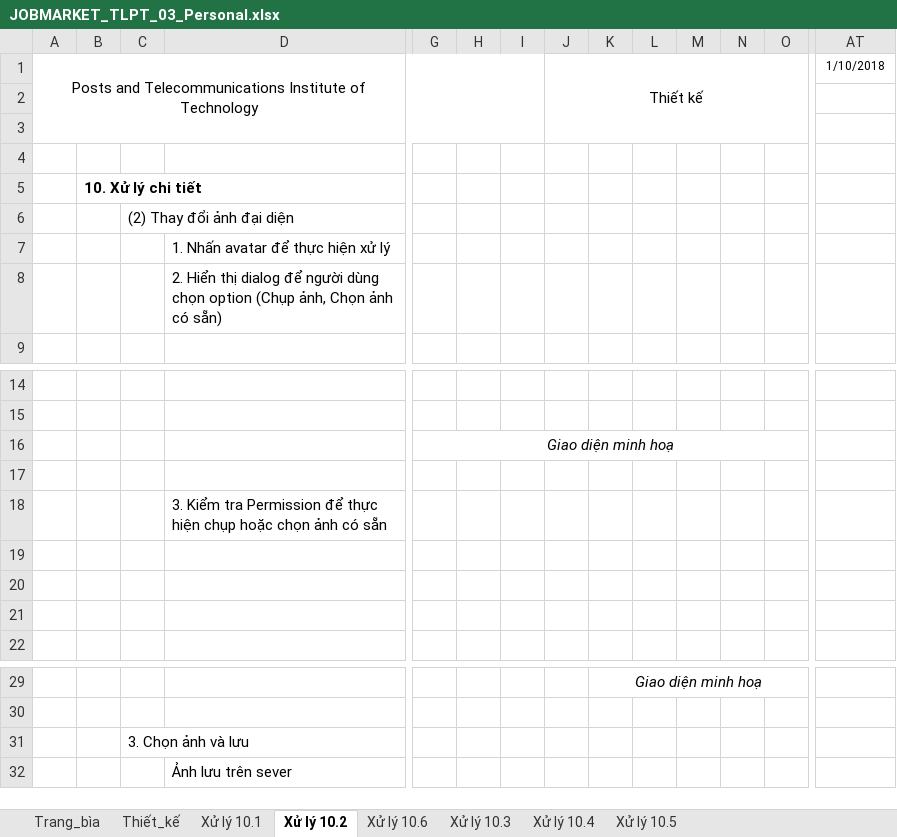
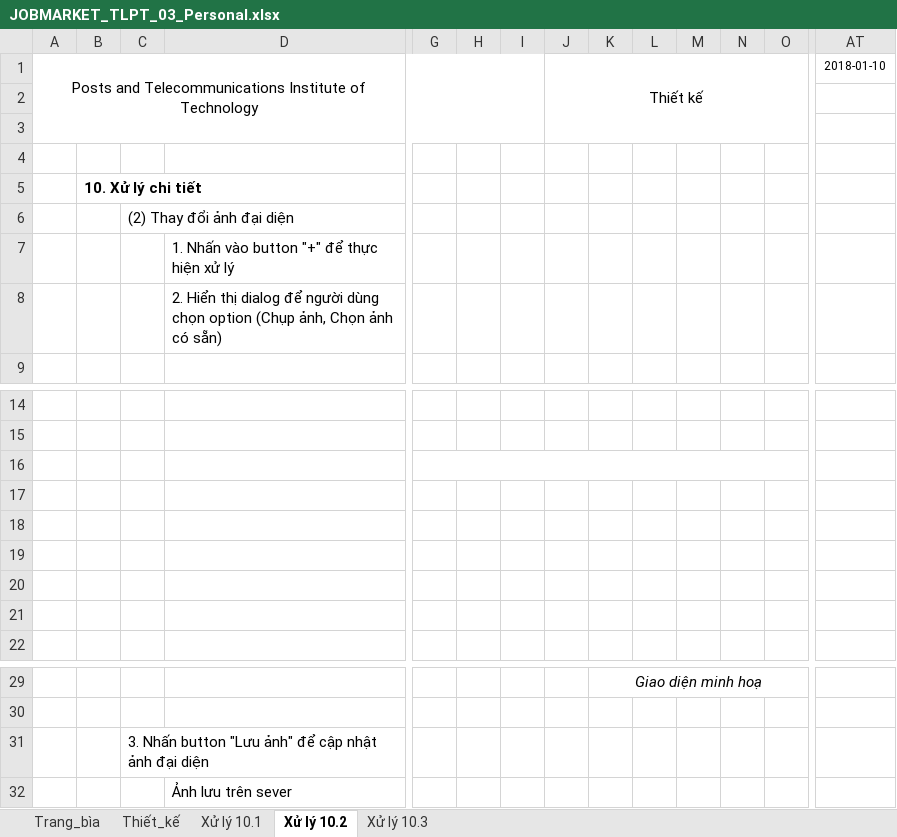
Before and after one commit to SavourySpringTu/Nhom27, an Excel workbook: Thiết Kế/TaiLieuThietKeChiTiet/JOBMARKET_TLPT_03_Personal.xlsx, sheet Xử lý 10.2, drawn as a sheet; only a part is shown, gaps mark what is left out; values as stored, in another font and other column widths than the file's, no borders; charts and pictures not drawn; removed rows and columns are numbered as before the commit, all else as after; rows hold the shown columns only; the diff names each change by its address in the sheet, - before the commit and + after, or states it on an @@ line.

```diff
--- a/Thiết Kế/TaiLieuThietKeChiTiet/JOBMARKET_TLPT_03_Personal.xlsx (sheet Xử lý 10.2)
+++ b/Thiết Kế/TaiLieuThietKeChiTiet/JOBMARKET_TLPT_03_Personal.xlsx (sheet Xử lý 10.2)
-sheet tab: Xử lý 10.6
-sheet tab: Xử lý 10.4
-sheet tab: Xử lý 10.5
-AT1: 1/10/2018
+AT1: 2018-01-10
-D7: 1. Nhấn avatar để thực hiện xử lý
+D7: 1. Nhấn vào button "+" để thực hiện xử lý
-row 16:  |  |  |  | Giao diện minh hoạ
+G16:O16 merged
-D17: 3. Kiểm tra Permission để thực hiện chụp hoặc chọn ảnh có sẵn
+D17: (empty)
+row 18: (empty)
-C31: 3. Chọn ảnh và lưu
+C31: 3. Nhấn button "Lưu ảnh" để cập nhật ảnh đại diện
```
Also changed, not shown: sheet Xử lý 10.3, sheet Thiết_kế, sheet Xử lý 10.1, sheet Trang_bìa, charts or pictures, Thiết Kế/TaiLieuThietKeChiTiet/JOBMARKET_TLPT_02_SignUp.xlsx, 2 other files.
